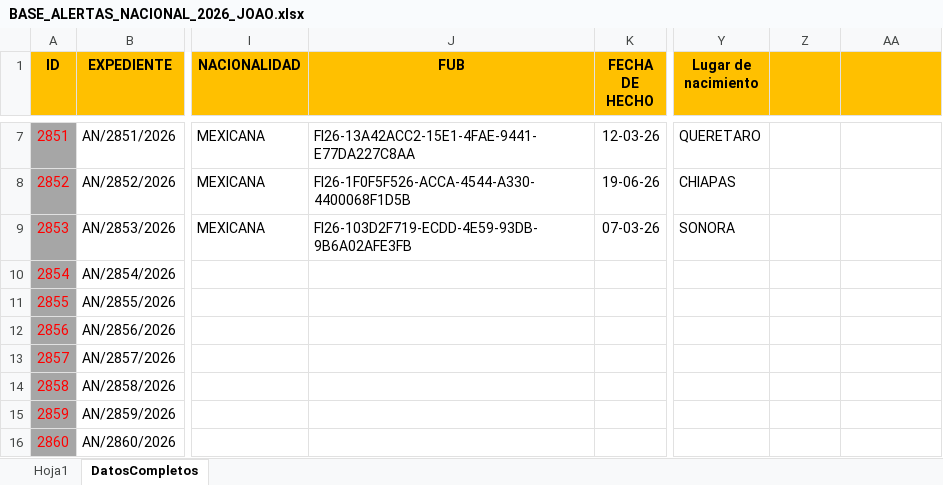
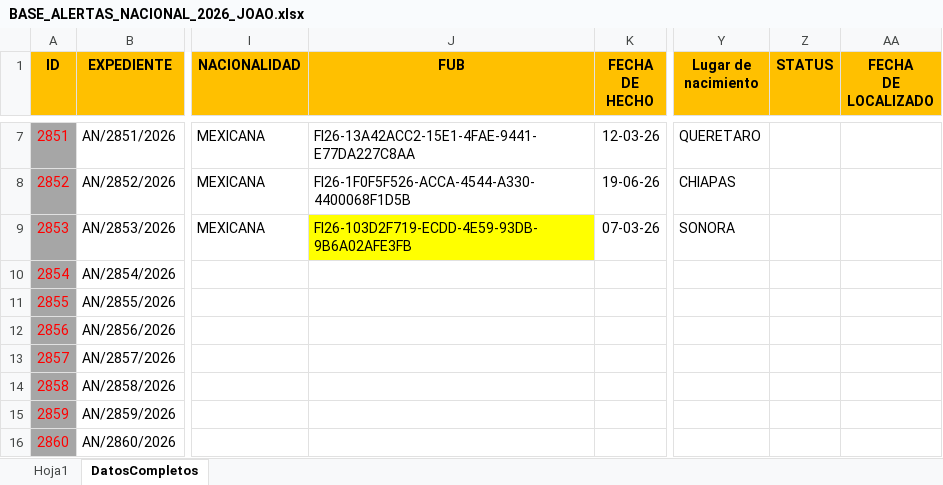
Before and after one commit to GabozpgE/capturarAlertasSS, an Excel workbook: BASE_ALERTAS_NACIONAL_2026_JOAO.xlsx, sheet DatosCompletos, drawn as a sheet; only a part is shown, gaps mark what is left out; values as stored, in another font and other column widths than the file's, no borders; ↵ is a line break in a cell; the diff names each change by its address in the sheet, - before the commit and + after, or states it on an @@ line.

```diff
--- a/BASE_ALERTAS_NACIONAL_2026_JOAO.xlsx (sheet DatosCompletos)
+++ b/BASE_ALERTAS_NACIONAL_2026_JOAO.xlsx (sheet DatosCompletos)
-Z1: (empty)
+Z1: STATUS
-AA1: (empty)
+AA1: FECHA ↵ DE LOCALIZADO
-J9 fill: none
+J9 fill: #FFFF00
```
Also changed, not shown: sheet Hoja1, BASE_ALERTAS_NACIONAL_2026_JOAO.bak.xlsx, 20 other files.
